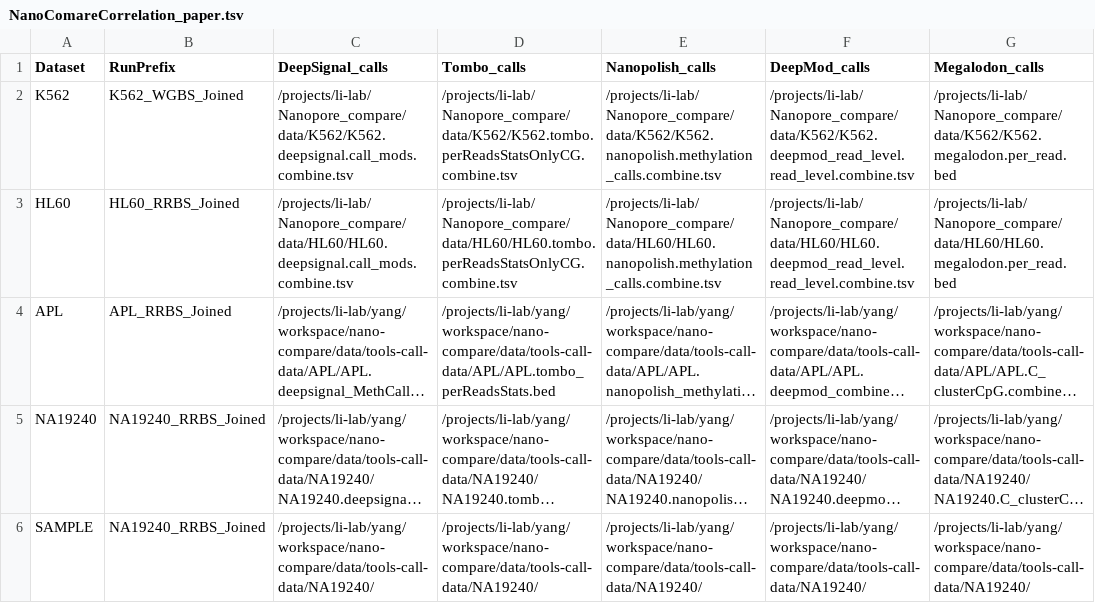
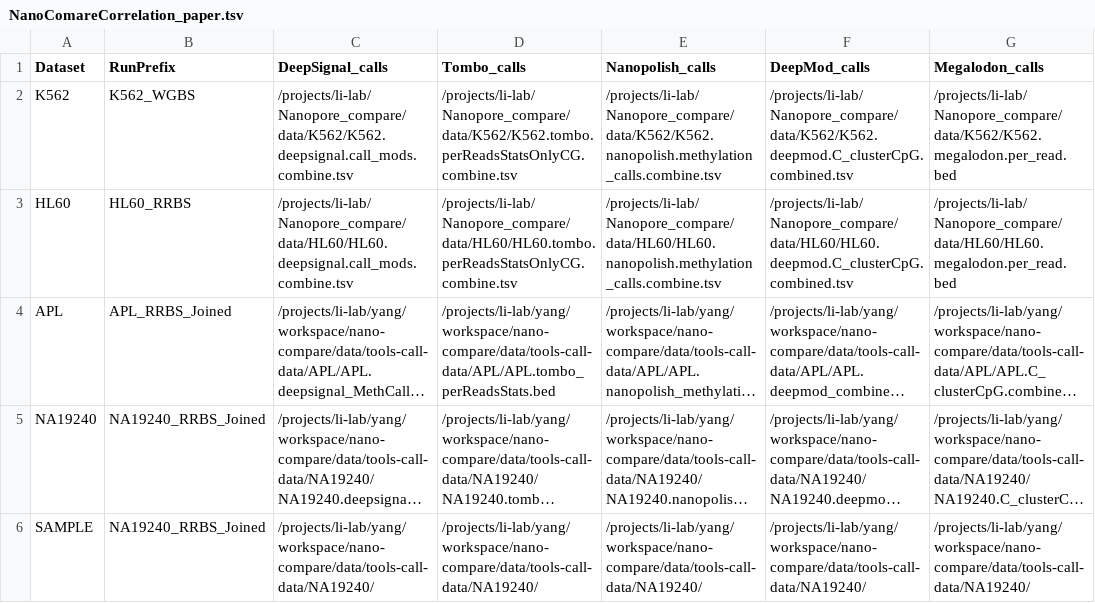
Before and after one commit to LabShengLi/nanome, a TSV file: src/NanoComareCorrelation_paper.tsv, drawn as a sheet; only a part is shown; long unchanged cells end in …; the diff names each change by its address in the sheet, - before the commit and + after, or states it on an @@ line.

Commit message:
find tool-cutoff=3, correlation of HL60 is significant DeepMod using DeepMod cluster results

```diff
--- a/src/NanoComareCorrelation_paper.tsv
+++ b/src/NanoComareCorrelation_paper.tsv
-B2 (RunPrefix): K562_WGBS_Joined
+B2 (RunPrefix): K562_WGBS
-F2 (DeepMod_calls): /projects/li-lab/Nanopore_compare/data/K562/K562.deepmod_read_level.read_level.combine.tsv
+F2 (DeepMod_calls): /projects/li-lab/Nanopore_compare/data/K562/K562.deepmod.C_clusterCpG.combined.tsv
-B3 (RunPrefix): HL60_RRBS_Joined
+B3 (RunPrefix): HL60_RRBS
-F3 (DeepMod_calls): /projects/li-lab/Nanopore_compare/data/HL60/HL60.deepmod_read_level.read_level.combine.tsv
+F3 (DeepMod_calls): /projects/li-lab/Nanopore_compare/data/HL60/HL60.deepmod.C_clusterCpG.combined.tsv
```
Also changed, not shown: 3 other files.
